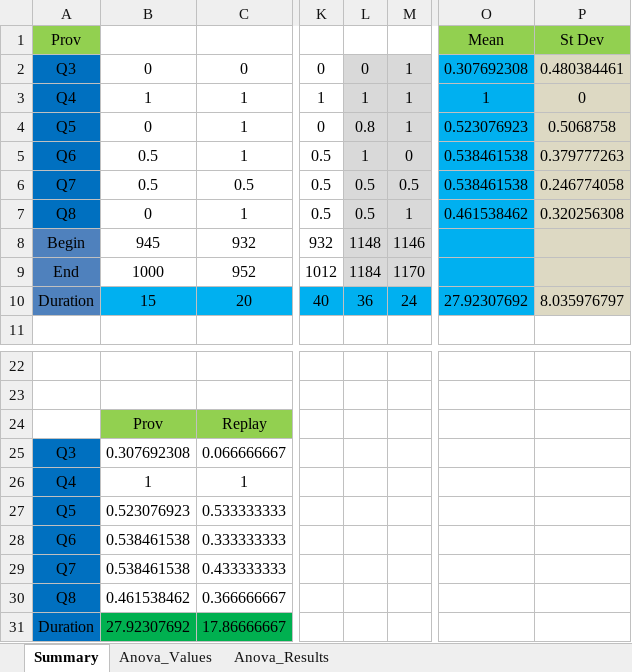
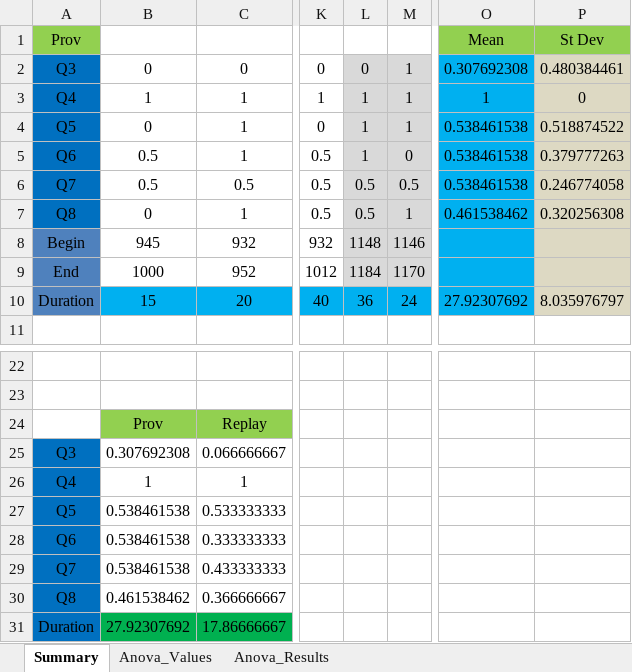
Before and after one commit to gems-uff/sdm, an Excel workbook: Documents/Experimentos/01/Exp01_Results.xlsx, sheet Summary, drawn as a sheet; only a part is shown, gaps mark what is left out; values as stored, in another font and other column widths than the file's, no borders; the diff names each change by its address in the sheet, - before the commit and + after, or states it on an @@ line.

```diff
--- a/Documents/Experimentos/01/Exp01_Results.xlsx (sheet Summary)
+++ b/Documents/Experimentos/01/Exp01_Results.xlsx (sheet Summary)
-L4: 0.8
+L4: 1
-O4: 0.523076923
+O4: 0.538461538
-P4: 0.5068758
+P4: 0.518874522
-B27: 0.523076923
+B27: 0.538461538
```
Also changed, not shown: Documents/Experimentos/02/Results.xlsx, 2 other files.
